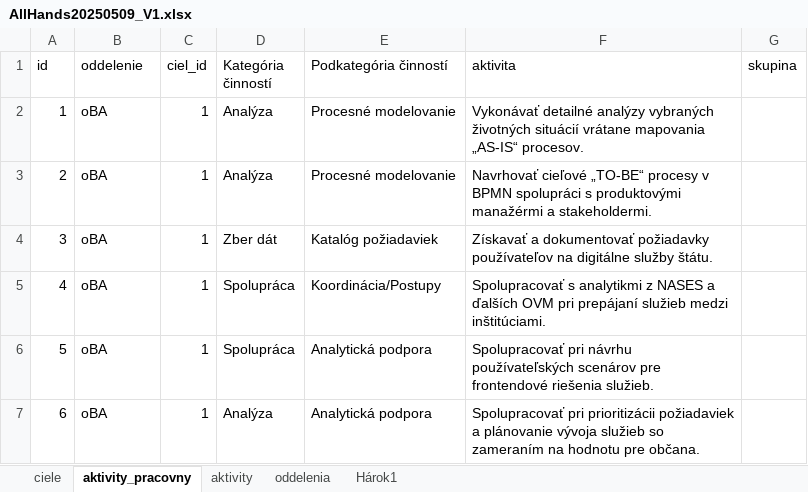
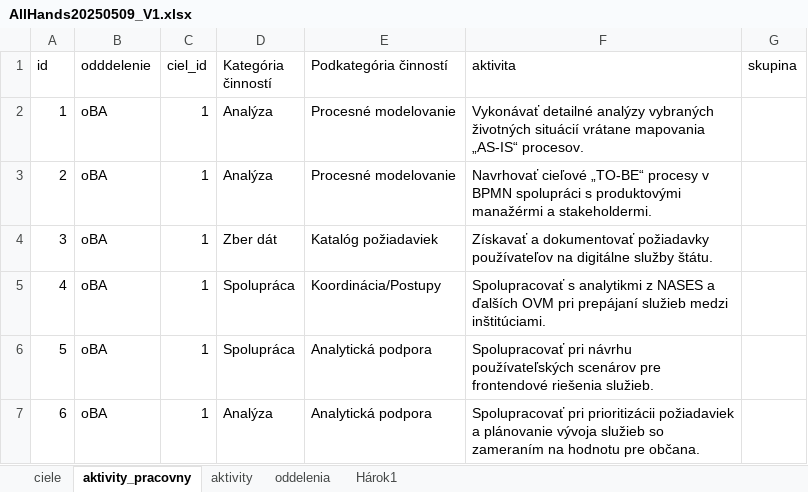
Before and after one commit to avengrin/allhands, an Excel workbook: AllHands20250509_V1.xlsx, sheet aktivity_pracovny, drawn as a sheet; only a part is shown; values as stored, in another font and other column widths than the file's, no borders; the diff names each change by its address in the sheet, - before the commit and + after, or states it on an @@ line.

```diff
--- a/AllHands20250509_V1.xlsx (sheet aktivity_pracovny)
+++ b/AllHands20250509_V1.xlsx (sheet aktivity_pracovny)
-B1: oddelenie
+B1: odddelenie
```
Also changed, not shown: 2 other files.
